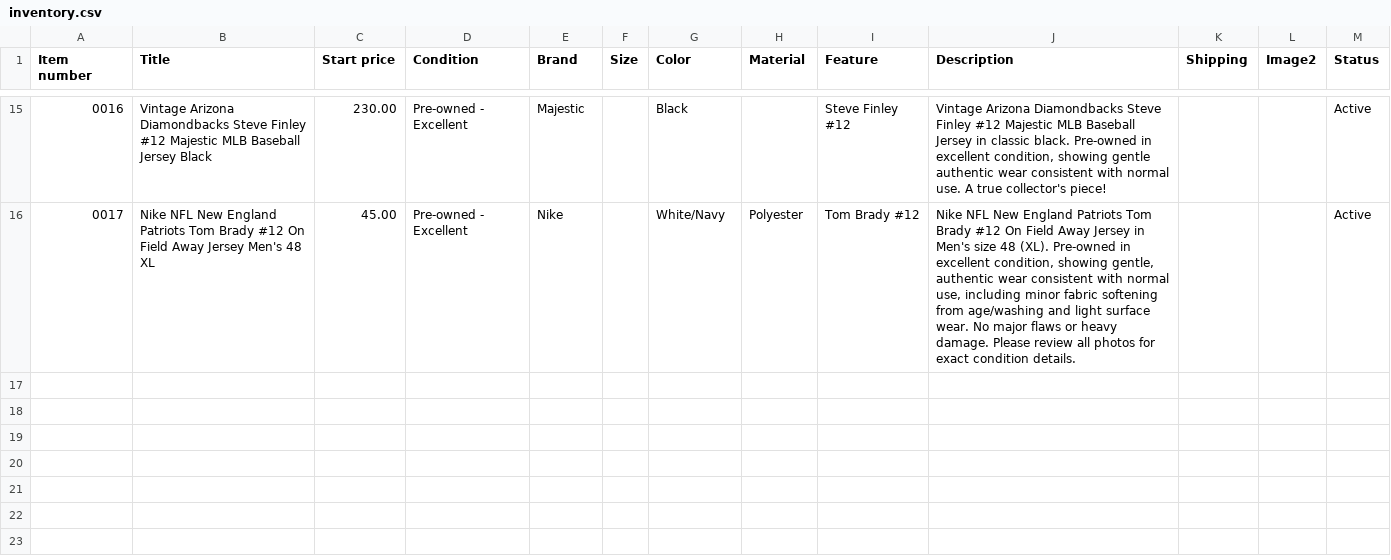
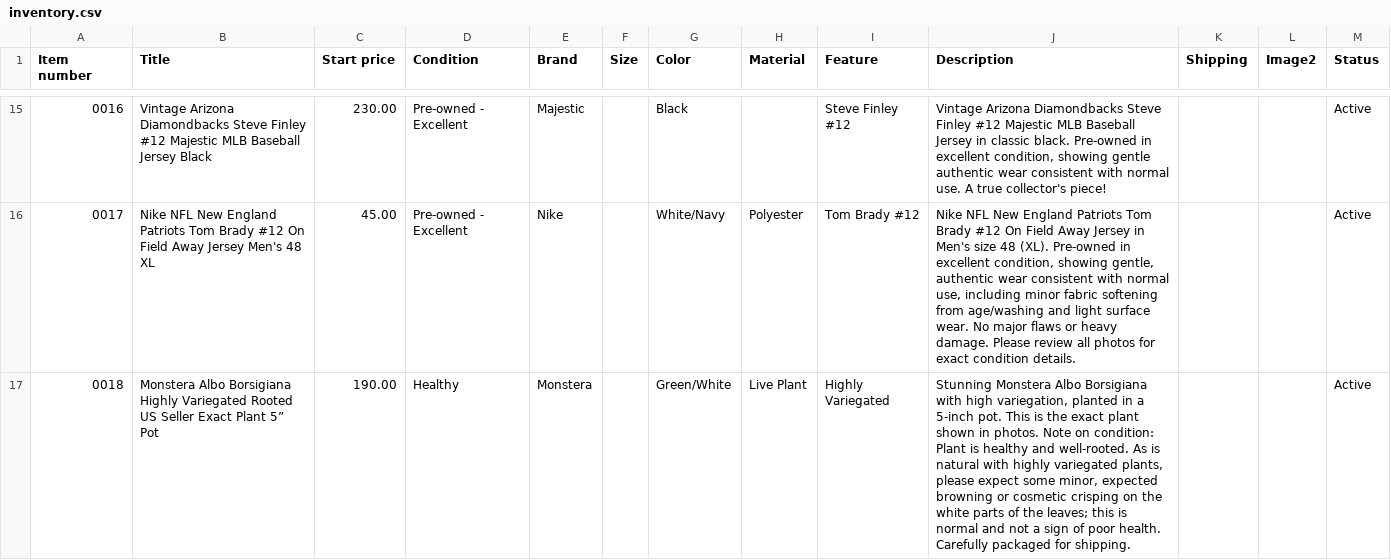
Before and after one commit to jld-bit/poppyseedla-hub, a CSV file: inventory.csv, drawn as a sheet; only a part is shown, gaps mark what is left out.

Commit message:
Add Monstera Albo Borsigiana plant to inventory
Added a new entry for a Monstera Albo Borsigiana plant with details on condition and packaging.

```diff
--- a/inventory.csv
+++ b/inventory.csv
@@ -16 +16,2 @@ Item number,Title,Start price,Condition,Brand,Size,Color,Material,Feature,Descri
 0017,"Nike NFL New England Patriots Tom Brady #12 On Field Away Jersey Men's 48 XL",45.00,"Pre-owned - Excellent","Nike",,"White/Navy","Polyester","Tom Brady #12","Nike NFL New England Patriots Tom Brady #12 On Field Away Jersey in Men's size 48 (XL). Pre-owned in excellent condition, showing gentle, authentic wear consistent with normal use, including minor fabric softening from age/washing and light surface wear. No major flaws or heavy damage. Please review all photos for exact condition details.",,,"Active"
+0018,"Monstera Albo Borsigiana Highly Variegated Rooted US Seller Exact Plant 5” Pot",190.00,"Healthy","Monstera",,"Green/White","Live Plant","Highly Variegated","Stunning Monstera Albo Borsigiana with high variegation, planted in a 5-inch pot. This is the exact plant shown in photos. Note on condition: Plant is healthy and well-rooted. As is natural with highly variegated plants, please expect some minor, expected browning or cosmetic crisping on the white parts of the leaves; this is normal and not a sign of poor health. Carefully packaged for shipping.",,,"Active"
```
